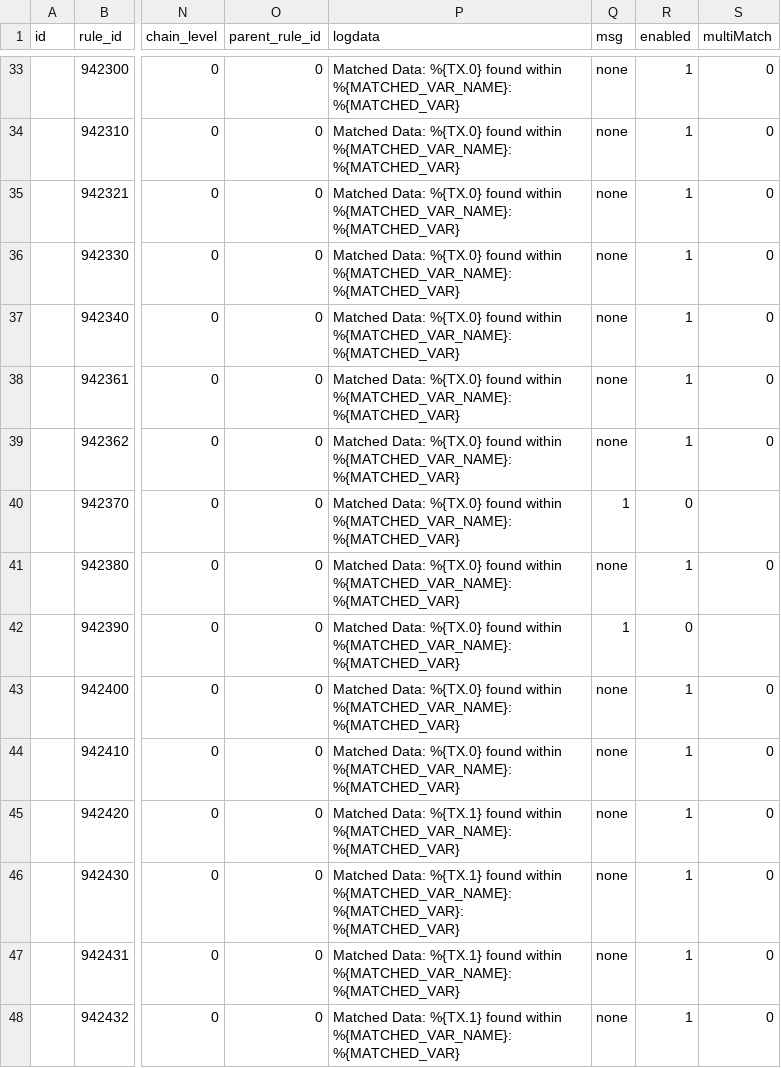
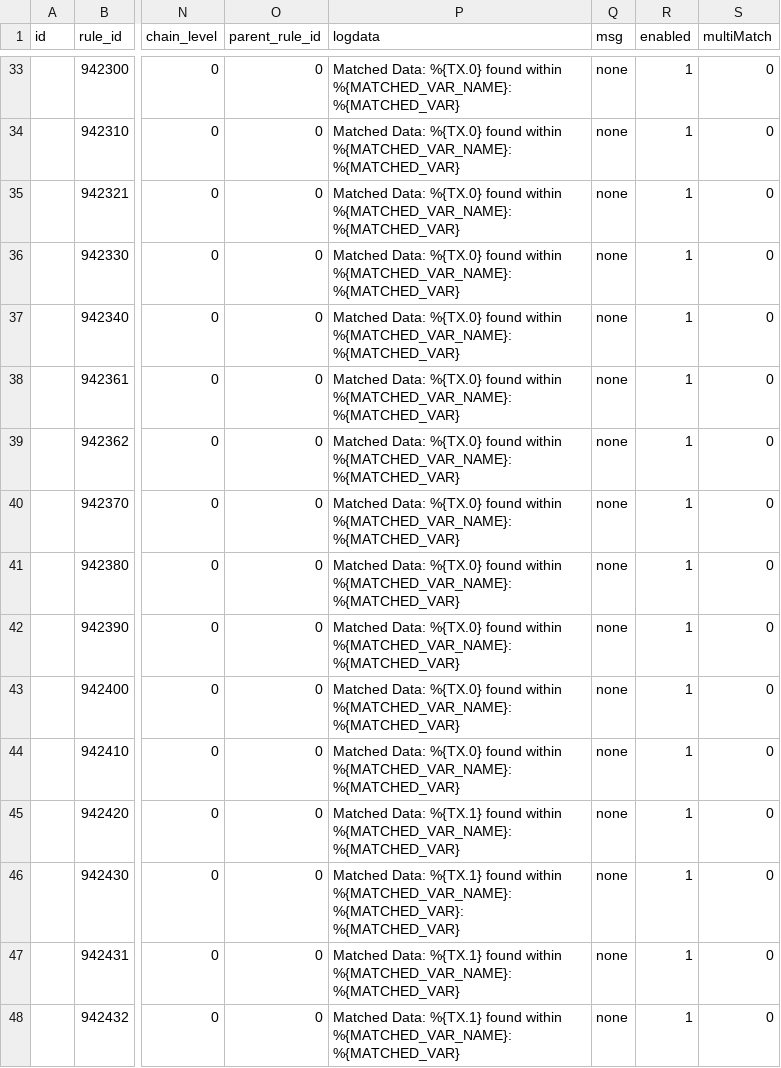
Before and after one commit to teckglobal/teckglobal-bfp-waf-rules, a CSV file: rules/tbfp-waf-rule-942-application-attack-sqli.csv, drawn as a sheet; only a part is shown, gaps mark what is left out; the diff names each change by its address in the sheet, - before the commit and + after, or states it on an @@ line.

Commit message:
Update tbfp-waf-rule-942-application-attack-sqli.csv

```diff
--- a/rules/tbfp-waf-rule-942-application-attack-sqli.csv
+++ b/rules/tbfp-waf-rule-942-application-attack-sqli.csv
-Q40 (msg): 1
+Q40 (msg): none
-R40 (enabled): 0
+R40 (enabled): 1
-S40 (multiMatch): (empty)
+S40 (multiMatch): 0
-Q42 (msg): 1
+Q42 (msg): none
-R42 (enabled): 0
+R42 (enabled): 1
-S42 (multiMatch): (empty)
+S42 (multiMatch): 0
```
